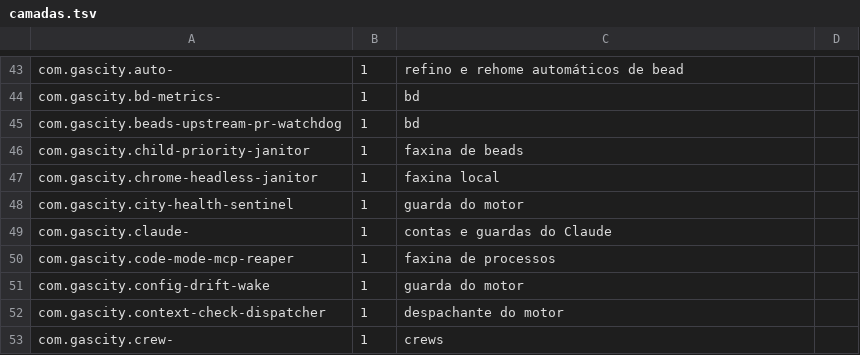
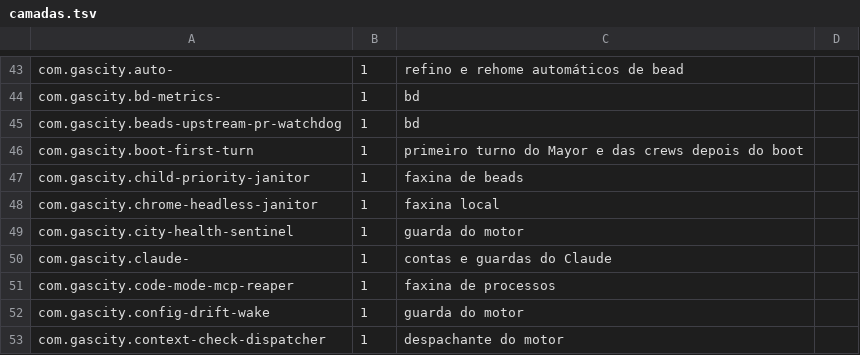
Before and after one commit to athosmartins/gastown, a TSV file: .gascity-gastown-hq/scripts/mini64/camadas.tsv, drawn as a sheet; only a part is shown, gaps mark what is left out; the shorter side is filled out with more unchanged rows; the diff names each change by its address in the sheet, - before the commit and + after, or states it on an @@ line.

```diff
--- a/.gascity-gastown-hq/scripts/mini64/camadas.tsv
+++ b/.gascity-gastown-hq/scripts/mini64/camadas.tsv
+row 46: com.gascity.boot-first-turn | 1 | primeiro turno do Mayor e das crews depois do boot
```
Also changed, not shown: 4 other files.
